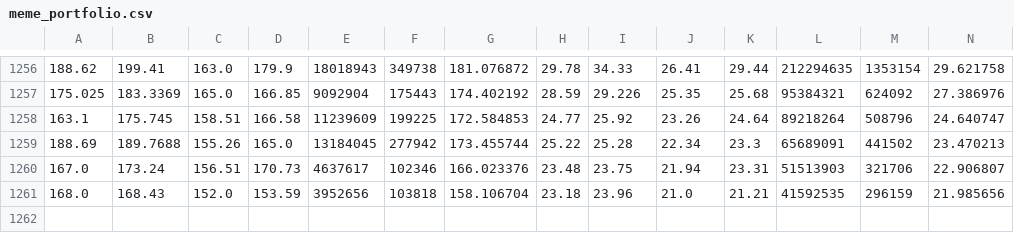
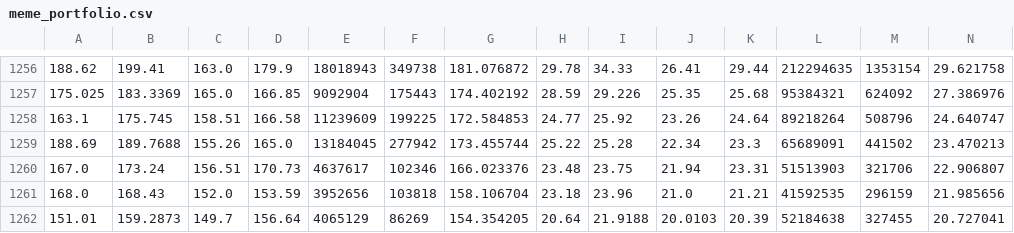
Before and after one commit to danicavalera/MemeStocks, a CSV file: App/meme_portfolio.csv, drawn as a sheet; only a part is shown, gaps mark what is left out; rows hold the shown columns only; the diff names each change by its address in the sheet, - before the commit and + after, or states it on an @@ line.

```diff
--- a/App/meme_portfolio.csv
+++ b/App/meme_portfolio.csv
+row 1262: 151.01 | 159.2873 | 149.7 | 156.64 | 4065129 | 86269 | 154.354205 | 20.64 | 21.9188 | 20.0103 | 20.39 | 52184638 | 327455 | 20.727041
```
Also changed, not shown: 1 other file.
